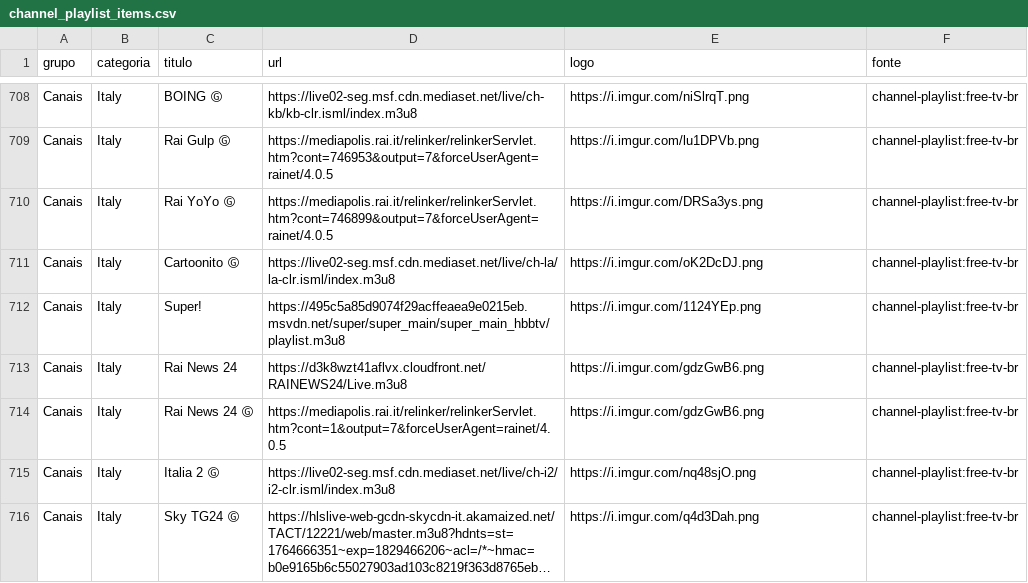
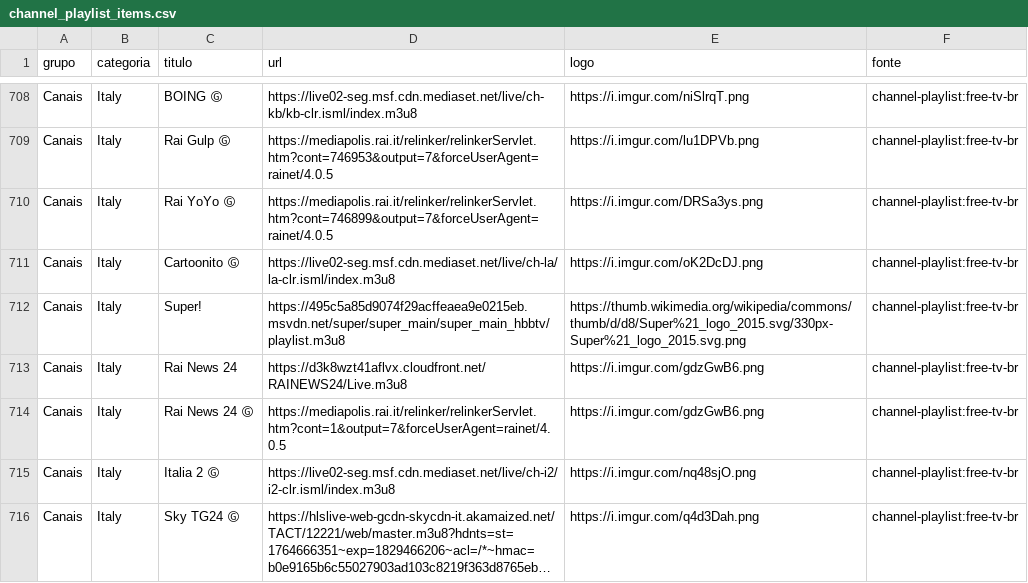
Before and after one commit to kaykewf13/animeout, a CSV file: sources/channel_playlist_items.csv, drawn as a sheet; only a part is shown, gaps mark what is left out; long unchanged cells end in ….

Commit message:
auto update live + stable VOD

```diff
--- a/sources/channel_playlist_items.csv
+++ b/sources/channel_playlist_items.csv
@@ -711,3 +711,3 @@ Canais,Italy,Rai YoYo Ⓖ,https://mediapolis.rai.it/relinker/relinkerServlet.htm
 Canais,Italy,Cartoonito Ⓖ,https://live02-seg.msf.cdn.mediaset.net/live/ch-la/la-clr.isml/index.m3u8,https://i.imgur.com/oK2DcDJ.png,channel-playlist:free-tv-br
-Canais,Italy,Super!,https://495c5a85d9074f29acffeaea9e0215eb.msvdn.net/super/super_main/super_main_hbbtv/playlist.m3u8,https://i.imgur.com/1124YEp.png,channel-playlist:free-tv-br
+Canais,Italy,Super!,https://495c5a85d9074f29acffeaea9e0215eb.msvdn.net/super/super_main/super_main_hbbtv/playlist.m3u8,https://thumb.wikimedia.org/wikipedia/commons/thumb/d/d8/Super%21_logo_2015.svg/330px-Super%21_logo_2015.svg.png,channel-playlist:free-tv-br
 Canais,Italy,Rai News 24,https://d3k8wzt41aflvx.cloudfront.net/RAINEWS24/Live.m3u8,https://i.imgur.com/gdzGwB6.png,channel-playlist:free-tv-br
```
